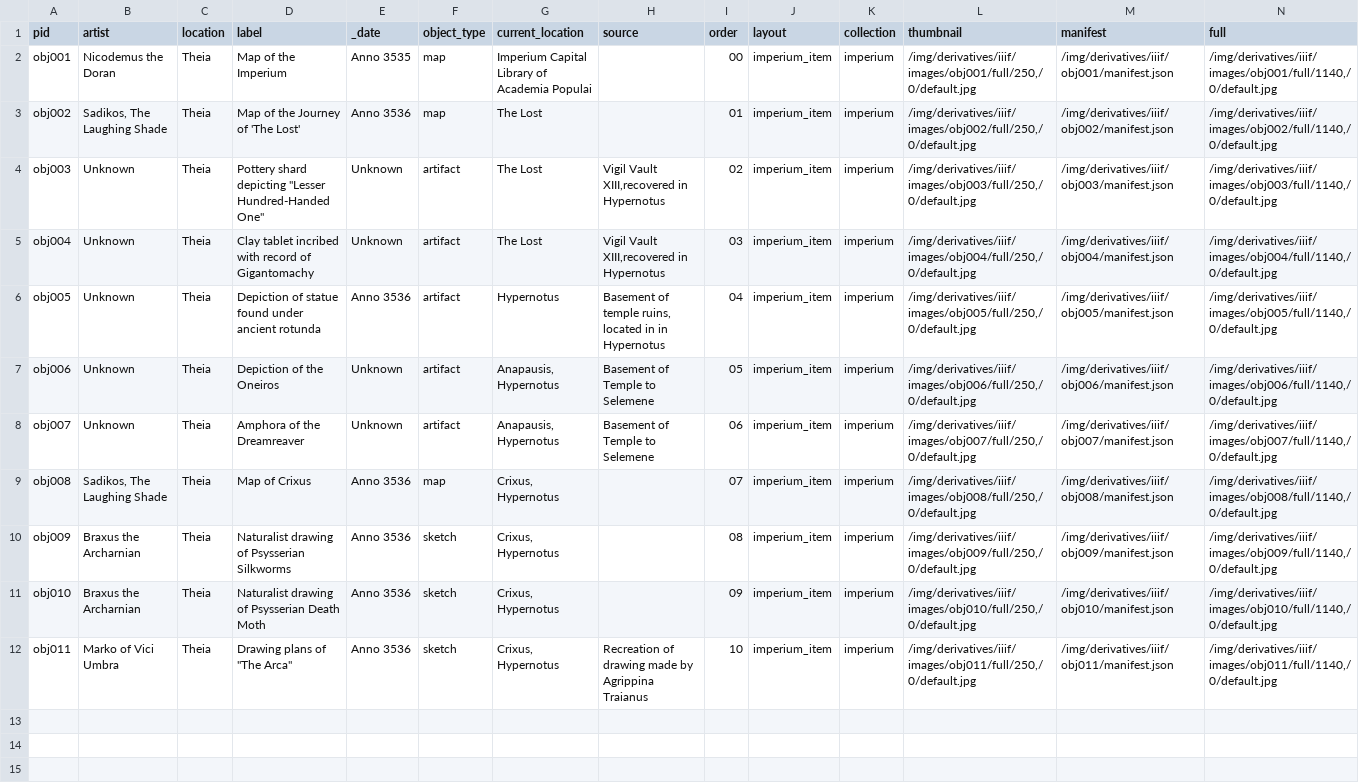
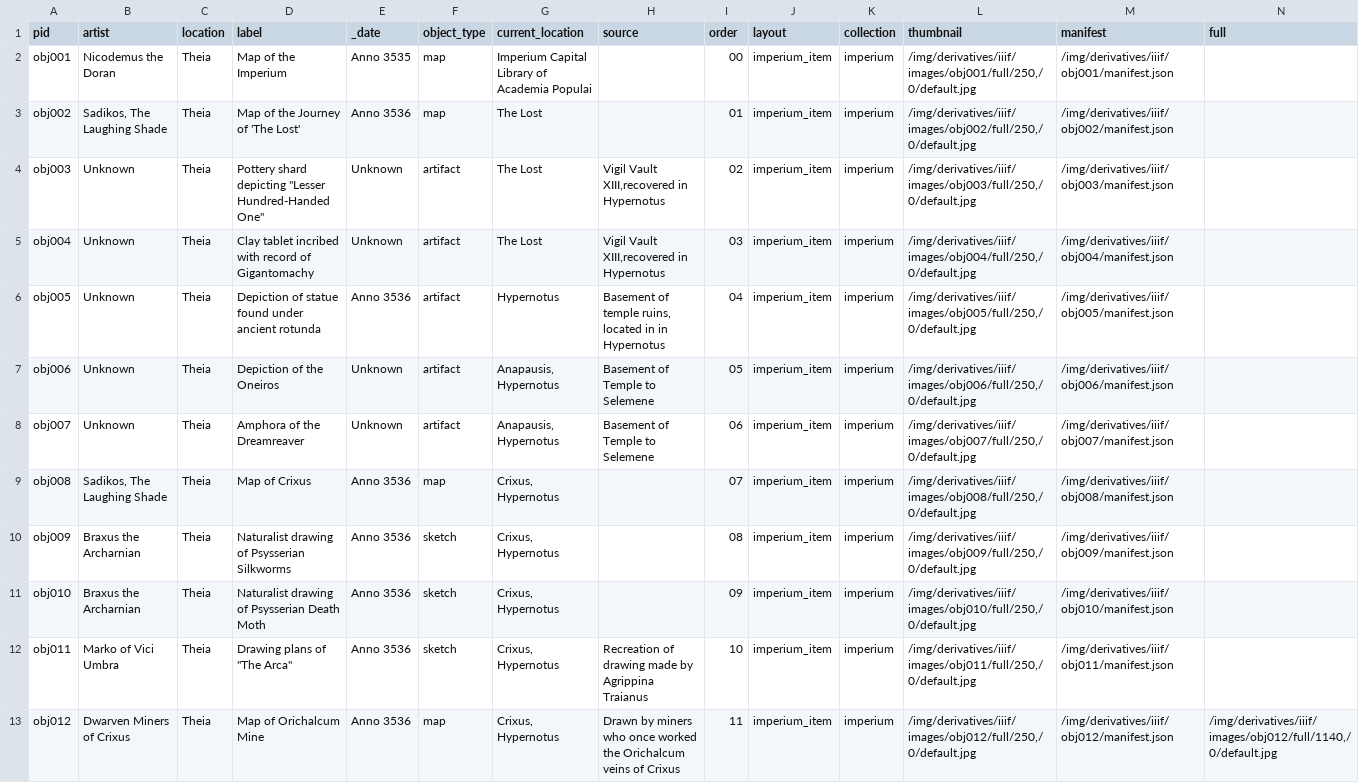
Before and after one commit to Npjthomas/The_Imperium, a CSV file: _data/imperium.csv, drawn as a sheet; the diff names each change by its address in the sheet, - before the commit and + after, or states it on an @@ line.

Commit message:
Added Map of Mines

```diff
--- a/_data/imperium.csv
+++ b/_data/imperium.csv
-N2 (full): /img/derivatives/iiif/images/obj001/full/1140,/0/default.jpg
+N2 (full): (empty)
-N3 (full): /img/derivatives/iiif/images/obj002/full/1140,/0/default.jpg
+N3 (full): (empty)
-N4 (full): /img/derivatives/iiif/images/obj003/full/1140,/0/default.jpg
+N4 (full): (empty)
-N5 (full): /img/derivatives/iiif/images/obj004/full/1140,/0/default.jpg
+N5 (full): (empty)
-N6 (full): /img/derivatives/iiif/images/obj005/full/1140,/0/default.jpg
+N6 (full): (empty)
-N7 (full): /img/derivatives/iiif/images/obj006/full/1140,/0/default.jpg
+N7 (full): (empty)
-N8 (full): /img/derivatives/iiif/images/obj007/full/1140,/0/default.jpg
+N8 (full): (empty)
-N9 (full): /img/derivatives/iiif/images/obj008/full/1140,/0/default.jpg
+N9 (full): (empty)
-N10 (full): /img/derivatives/iiif/images/obj009/full/1140,/0/default.jpg
+N10 (full): (empty)
-N11 (full): /img/derivatives/iiif/images/obj010/full/1140,/0/default.jpg
+N11 (full): (empty)
-N12 (full): /img/derivatives/iiif/images/obj011/full/1140,/0/default.jpg
+N12 (full): (empty)
+row 13: obj012 | Dwarven Miners of Crixus | Theia | Map of Orichalcum Mine | Anno 3536 | map | Crixus, Hypernotus | Drawn by miners who once worked the Orichalcum veins of Crixus | 11 | imperium_item | imperium | /img/derivatives/iiif/images/obj012/full/250,/0/default.jpg | /img/derivatives/iiif/obj012/manifest.json | /img/derivatives/iiif/images/obj012/full/1140,/0/default.jpg
```
Also changed, not shown: 43 other files.
